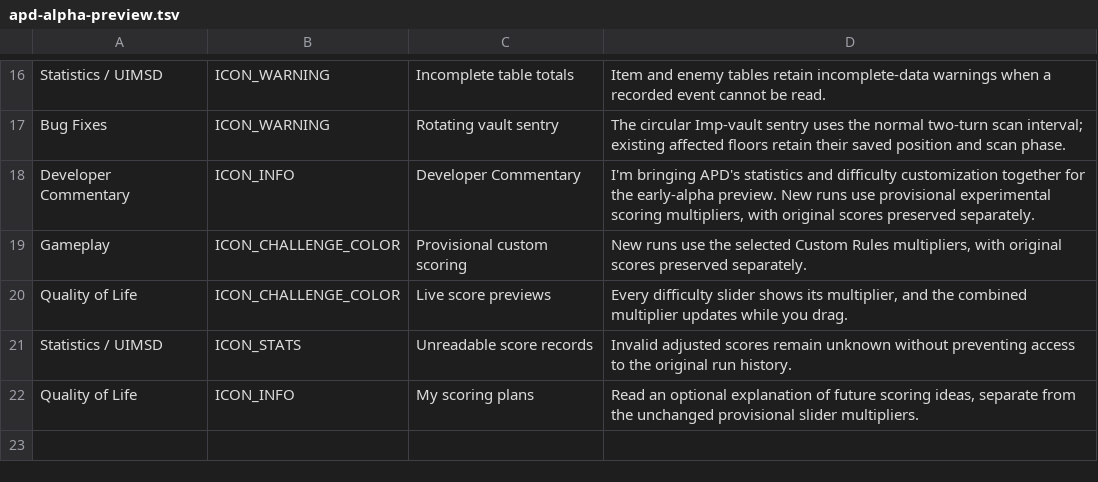
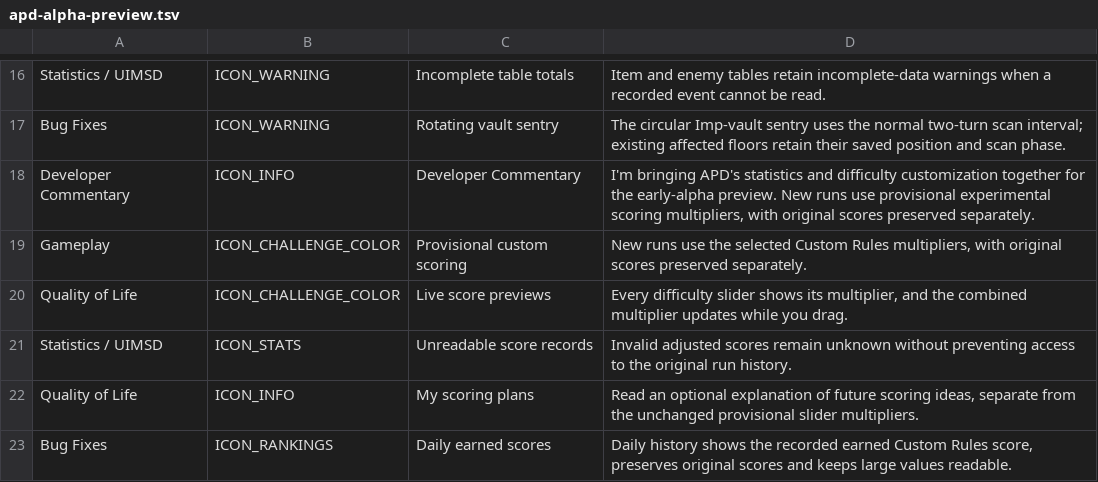
Before and after one commit to APD-Development/ShieldingShouldHaveWorked, a TSV file: core/src/main/assets/apd/releases/apd-alpha-preview.tsv, drawn as a sheet; only a part is shown, gaps mark what is left out; the diff names each change by its address in the sheet, - before the commit and + after, or states it on an @@ line.

Commit message:
Preserve earned daily scores without changing original score history

```diff
--- a/core/src/main/assets/apd/releases/apd-alpha-preview.tsv
+++ b/core/src/main/assets/apd/releases/apd-alpha-preview.tsv
+row 23: Bug Fixes | ICON_RANKINGS | Daily earned scores | Daily history shows the recorded earned Custom Rules score, preserves original scores and keeps large values readable.
```
Also changed, not shown: 11 other files.
